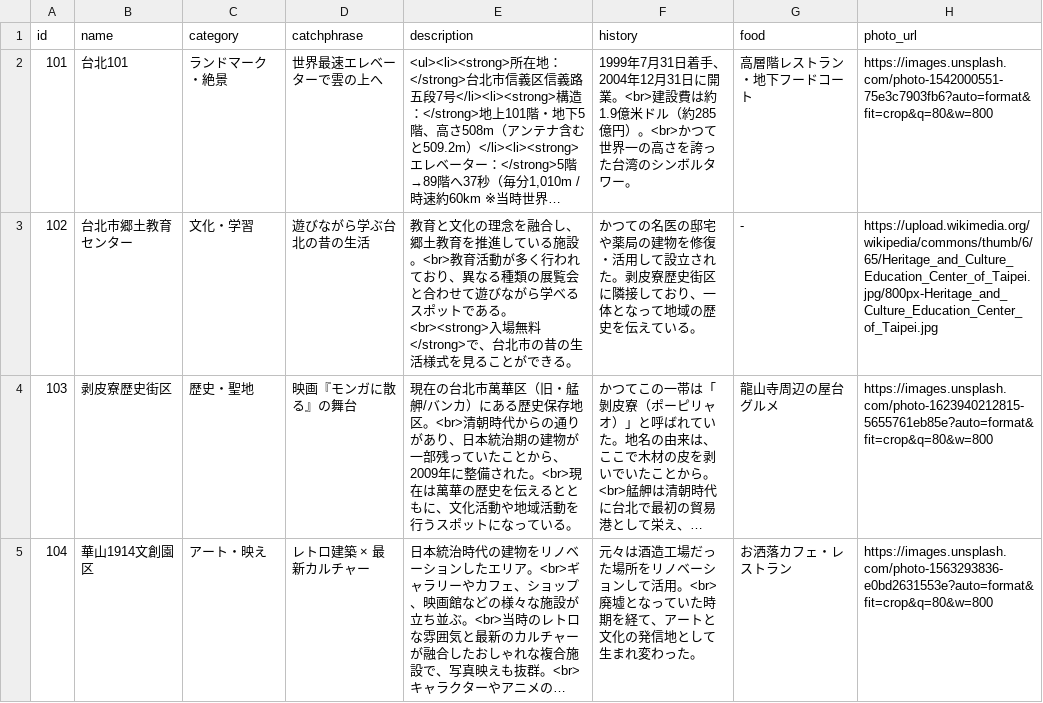
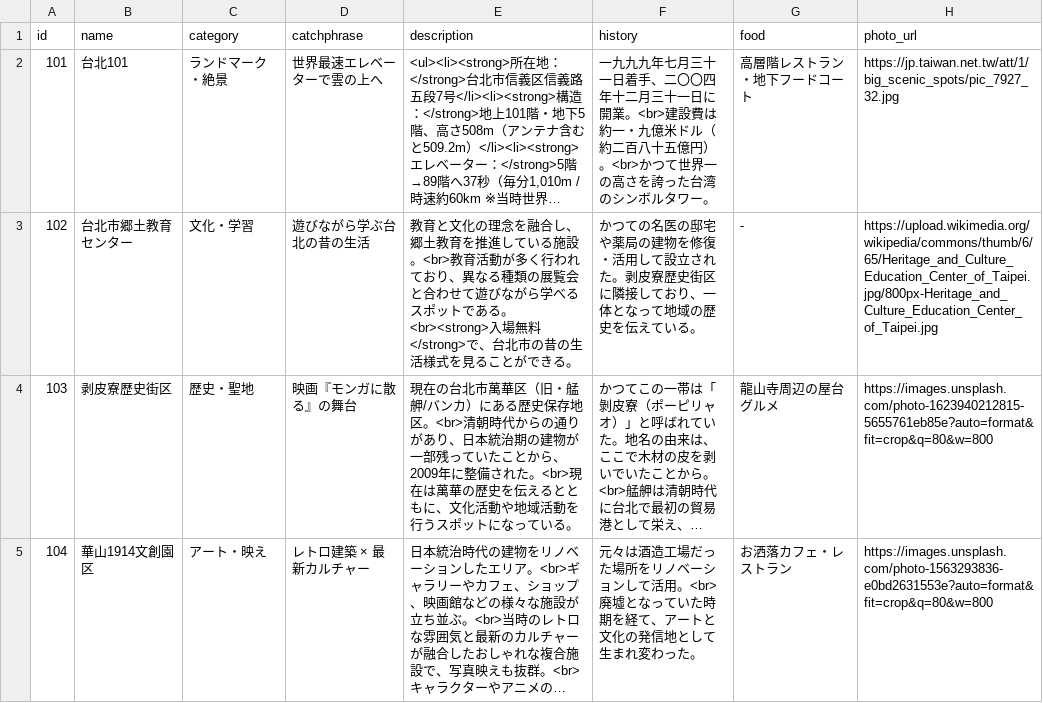
Before and after one commit to J105588/Taiwan, a CSV file: spots.csv, drawn as a sheet; only a part is shown; long unchanged cells end in …; the diff names each change by its address in the sheet, - before the commit and + after, or states it on an @@ line.

Commit message:
Update spots.csv

```diff
--- a/spots.csv
+++ b/spots.csv
-F2 (history): 1999年7月31日着手、2004年12月31日に開業。<br>建設費は約1.9億米ドル（約285億円）。…
+F2 (history): 一九九九年七月三十一日着手、二〇〇四年十二月三十一日に開業。<br>建設費は約一・九億米ドル（約二百八十五億円）。…
-H2 (photo_url): https://images.unsplash.com/photo-1542000551-75e3c7903fb6?auto=format&fit=crop&q=80&w=800
+H2 (photo_url): https://jp.taiwan.net.tw/att/1/big_scenic_spots/pic_7927_32.jpg
```
